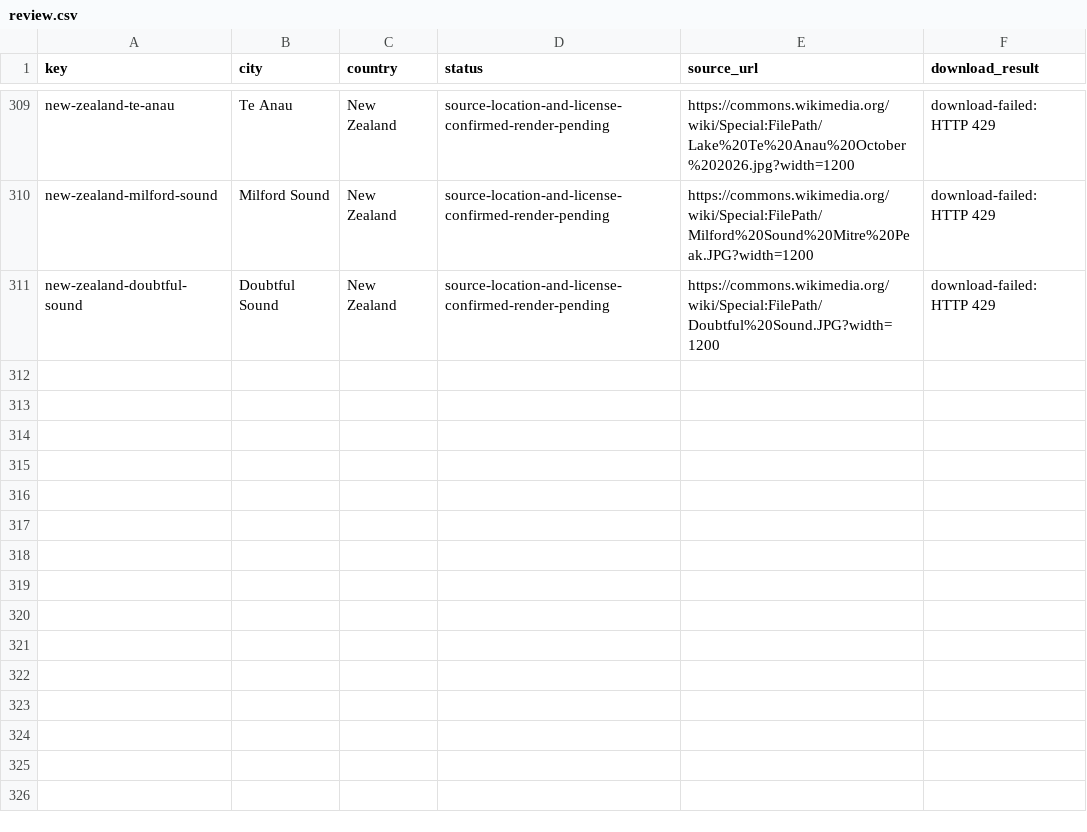
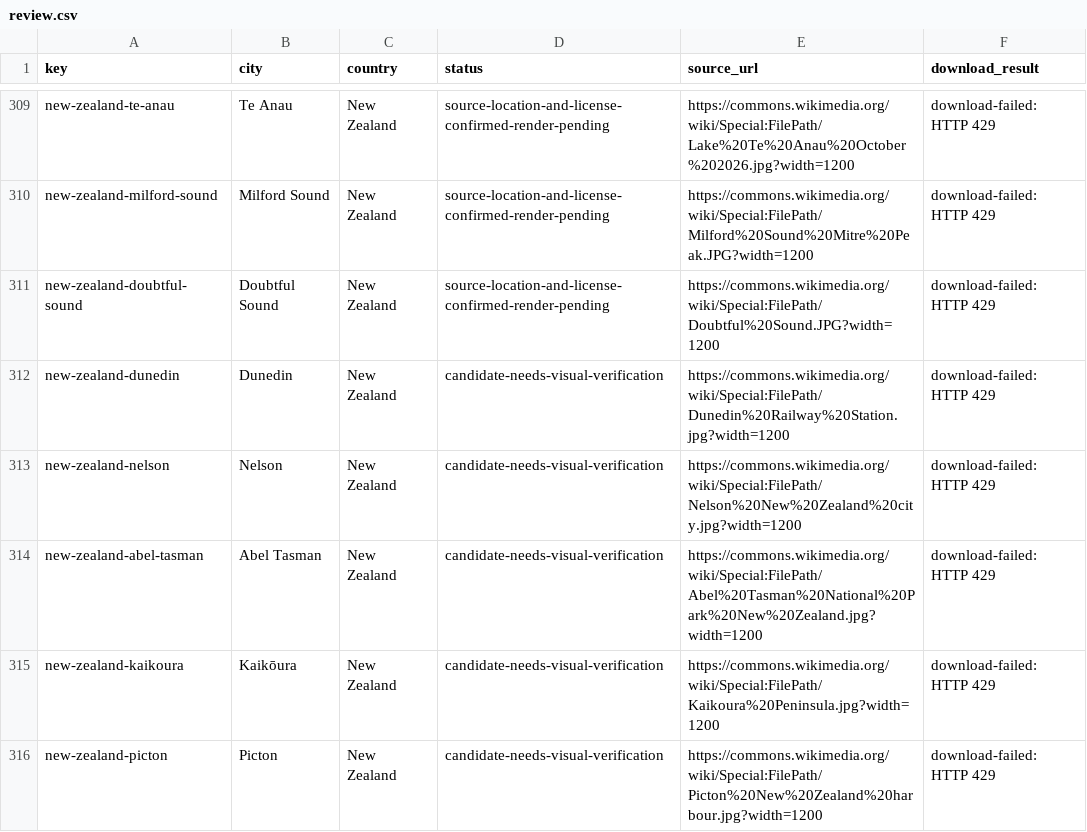
Before and after one commit to Muttanbal/tiptoe-the-world, a CSV file: photo-review/review.csv, drawn as a sheet; only a part is shown, gaps mark what is left out; the diff covers the shown part only; the diff names each change by its address in the sheet, - before the commit and + after, or states it on an @@ line.

```diff
--- a/photo-review/review.csv
+++ b/photo-review/review.csv
+row 312: new-zealand-dunedin | Dunedin | New Zealand | candidate-needs-visual-verification | https://commons.wikimedia.org/wiki/Special:FilePath/Dunedin%20Railway%20Station.jpg?width=1200 | download-failed: HTTP 429
+row 313: new-zealand-nelson | Nelson | New Zealand | candidate-needs-visual-verification | https://commons.wikimedia.org/wiki/Special:FilePath/Nelson%20New%20Zealand%20city.jpg?width=1200 | download-failed: HTTP 429
+row 314: new-zealand-abel-tasman | Abel Tasman | New Zealand | candidate-needs-visual-verification | https://commons.wikimedia.org/wiki/Special:FilePath/Abel%20Tasman%20National%20Park%20New%20Zealand.jpg?width=1200 | download-failed: HTTP 429
+row 315: new-zealand-kaikoura | Kaikōura | New Zealand | candidate-needs-visual-verification | https://commons.wikimedia.org/wiki/Special:FilePath/Kaikoura%20Peninsula.jpg?width=1200 | download-failed: HTTP 429
+row 316: new-zealand-picton | Picton | New Zealand | candidate-needs-visual-verification | https://commons.wikimedia.org/wiki/Special:FilePath/Picton%20New%20Zealand%20harbour.jpg?width=1200 | download-failed: HTTP 429
```
Also changed, not shown: 5 added rows and 16 edited cells elsewhere in this file, 4 other files.
